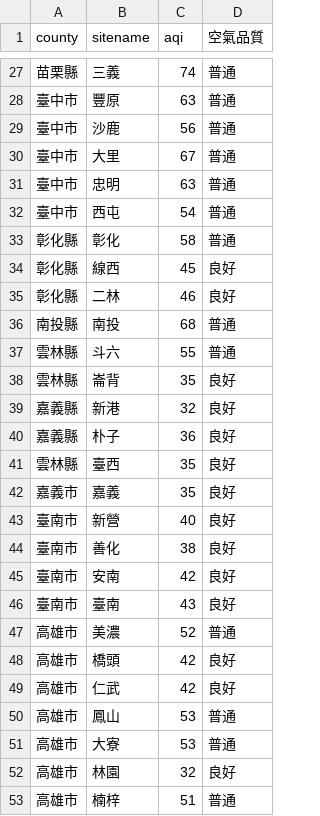
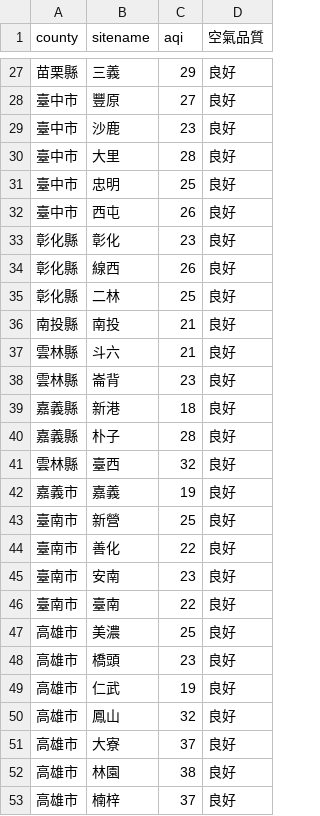
Before and after one commit to sakiii000/opensource-mid, a CSV file: static.csv, drawn as a sheet; only a part is shown, gaps mark what is left out; the diff covers the shown part only.

```diff
--- a/static.csv
+++ b/static.csv
@@ -27,27 +27,27 @@
-苗栗縣,三義,74,普通
-臺中市,豐原,63,普通
-臺中市,沙鹿,56,普通
-臺中市,大里,67,普通
-臺中市,忠明,63,普通
-臺中市,西屯,54,普通
-彰化縣,彰化,58,普通
-彰化縣,線西,45,良好
-彰化縣,二林,46,良好
-南投縣,南投,68,普通
-雲林縣,斗六,55,普通
-雲林縣,崙背,35,良好
-嘉義縣,新港,32,良好
-嘉義縣,朴子,36,良好
-雲林縣,臺西,35,良好
-嘉義市,嘉義,35,良好
-臺南市,新營,40,良好
-臺南市,善化,38,良好
-臺南市,安南,42,良好
-臺南市,臺南,43,良好
-高雄市,美濃,52,普通
-高雄市,橋頭,42,良好
-高雄市,仁武,42,良好
-高雄市,鳳山,53,普通
-高雄市,大寮,53,普通
-高雄市,林園,32,良好
-高雄市,楠梓,51,普通
+苗栗縣,三義,29,良好
+臺中市,豐原,27,良好
+臺中市,沙鹿,23,良好
+臺中市,大里,28,良好
+臺中市,忠明,25,良好
+臺中市,西屯,26,良好
+彰化縣,彰化,23,良好
+彰化縣,線西,26,良好
+彰化縣,二林,25,良好
+南投縣,南投,21,良好
+雲林縣,斗六,21,良好
+雲林縣,崙背,23,良好
+嘉義縣,新港,18,良好
+嘉義縣,朴子,28,良好
+雲林縣,臺西,32,良好
+嘉義市,嘉義,19,良好
+臺南市,新營,25,良好
+臺南市,善化,22,良好
+臺南市,安南,23,良好
+臺南市,臺南,22,良好
+高雄市,美濃,25,良好
+高雄市,橋頭,23,良好
+高雄市,仁武,19,良好
+高雄市,鳳山,32,良好
+高雄市,大寮,37,良好
+高雄市,林園,38,良好
+高雄市,楠梓,37,良好
```
Also changed, not shown: 81 edited cells elsewhere in this file.
